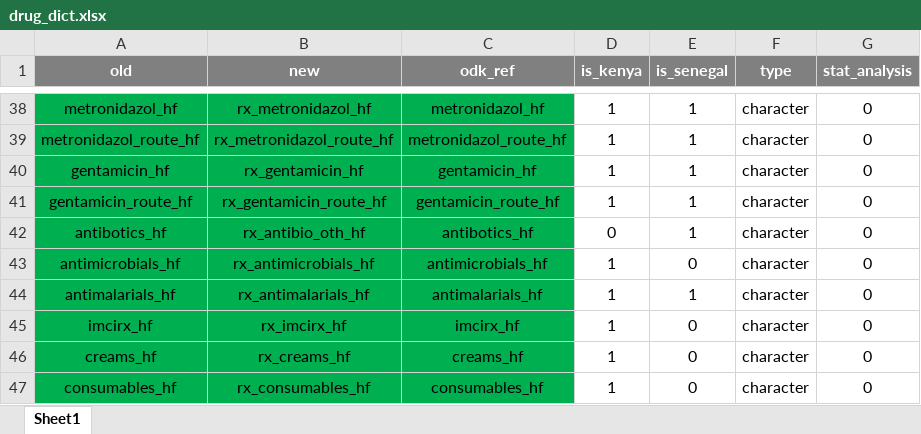
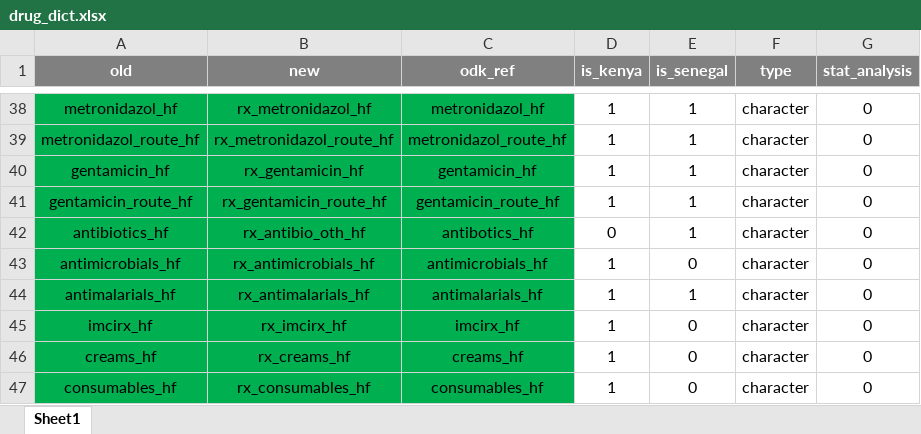
Before and after one commit to SwissTPH/timci, an Excel workbook: inst/extdata/drug_dict.xlsx, sheet Sheet1, drawn as a sheet; only a part is shown, gaps mark what is left out; values as stored, in another font and other column widths than the file's, no borders; conditional formats not drawn; the diff names each change by its address in the sheet, - before the commit and + after, or states it on an @@ line.

```diff
--- a/inst/extdata/drug_dict.xlsx (sheet Sheet1)
+++ b/inst/extdata/drug_dict.xlsx (sheet Sheet1)
-A42 (old): antibotics_hf
+A42 (old): antibiotics_hf
```
Also changed, not shown: inst/extdata/day7_dict.xlsx, 9 other files.
